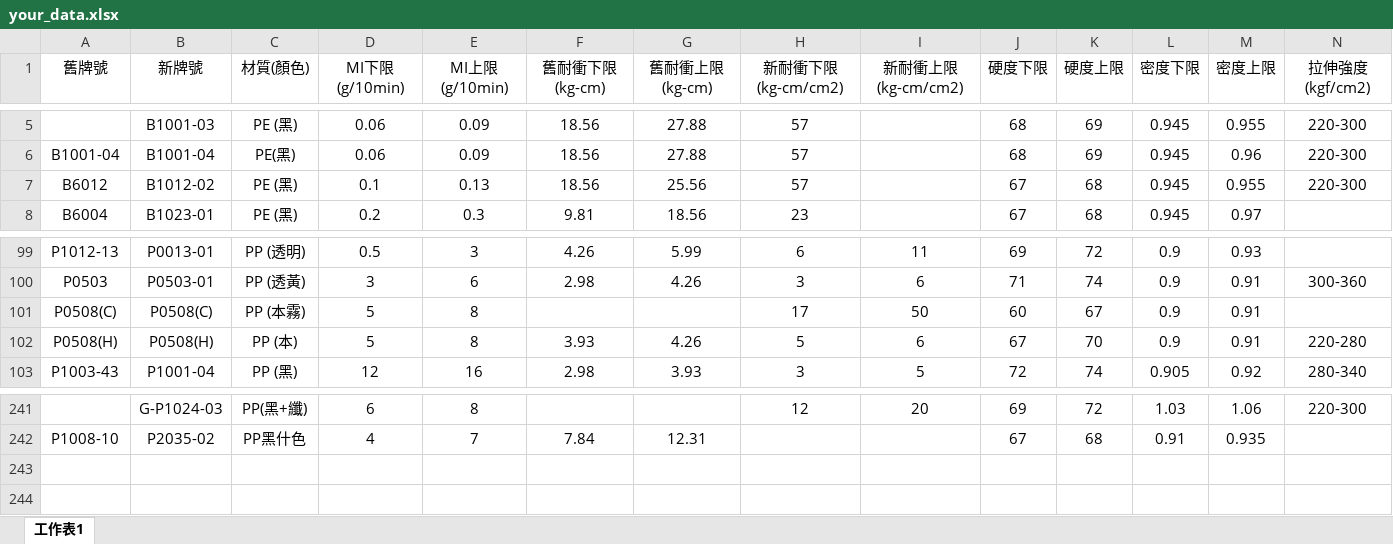
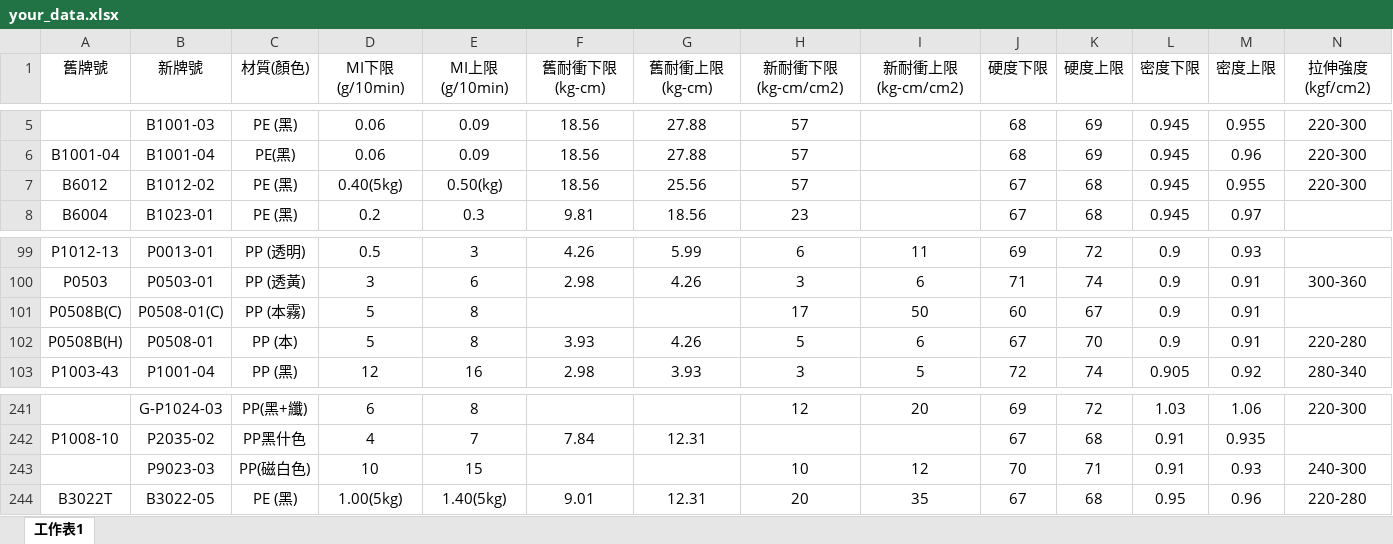
Before and after one commit to a3996123/horng-en, an Excel workbook: data/your_data.xlsx, sheet 工作表1, drawn as a sheet; only a part is shown, gaps mark what is left out; values as stored, in another font and other column widths than the file's, no borders; rows hold the shown columns only; the diff names each change by its address in the sheet, - before the commit and + after, or states it on an @@ line.

Commit message:
Update your_data.xlsx

```diff
--- a/data/your_data.xlsx (sheet 工作表1)
+++ b/data/your_data.xlsx (sheet 工作表1)
-D7 (MI下限(g/10min)): 0.1
+D7 (MI下限(g/10min)): 0.40(5kg)
-E7 (MI上限(g/10min)): 0.13
+E7 (MI上限(g/10min)): 0.50(kg)
-A101 (舊牌號): P0508(C)
+A101 (舊牌號): P0508B(C)
-B101 (新牌號): P0508(C)
+B101 (新牌號): P0508-01(C)
-A102 (舊牌號): P0508(H)
+A102 (舊牌號): P0508B(H)
-B102 (新牌號): P0508(H)
+B102 (新牌號): P0508-01
+row 243:  | P9023-03 | PP(磁白色) | 10 | 15 |  |  | 10 | 12 | 70 | 71 | 0.91 | 0.93 | 240-300
+row 244: B3022T | B3022-05 | PE (黑) | 1.00(5kg) | 1.40(5kg) | 9.01 | 12.31 | 20 | 35 | 67 | 68 | 0.95 | 0.96 | 220-280
```
